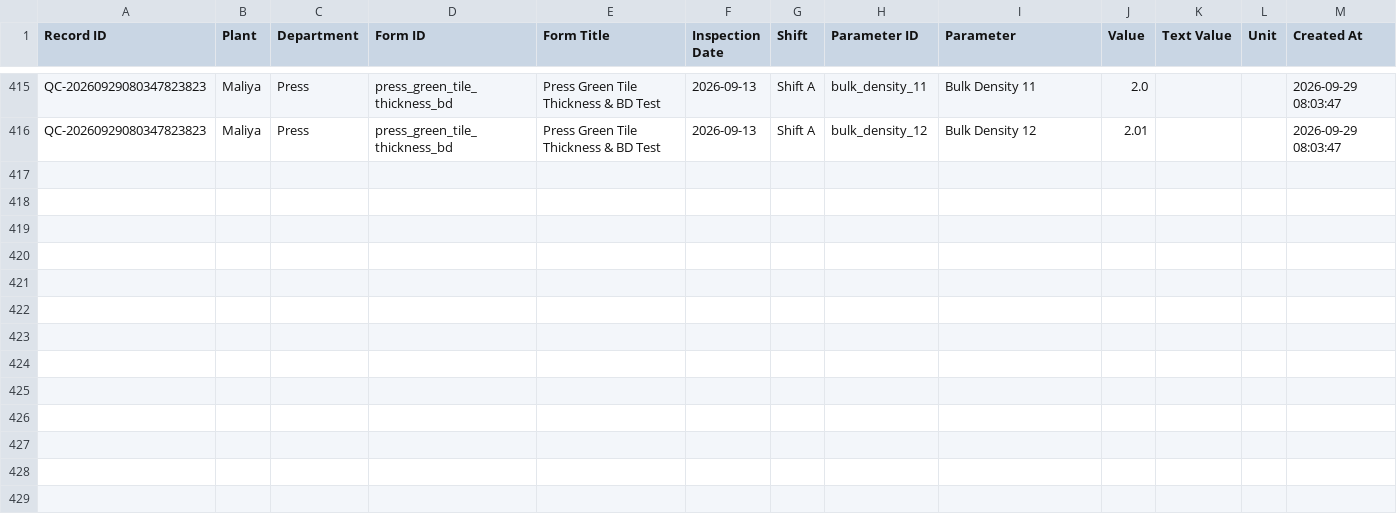
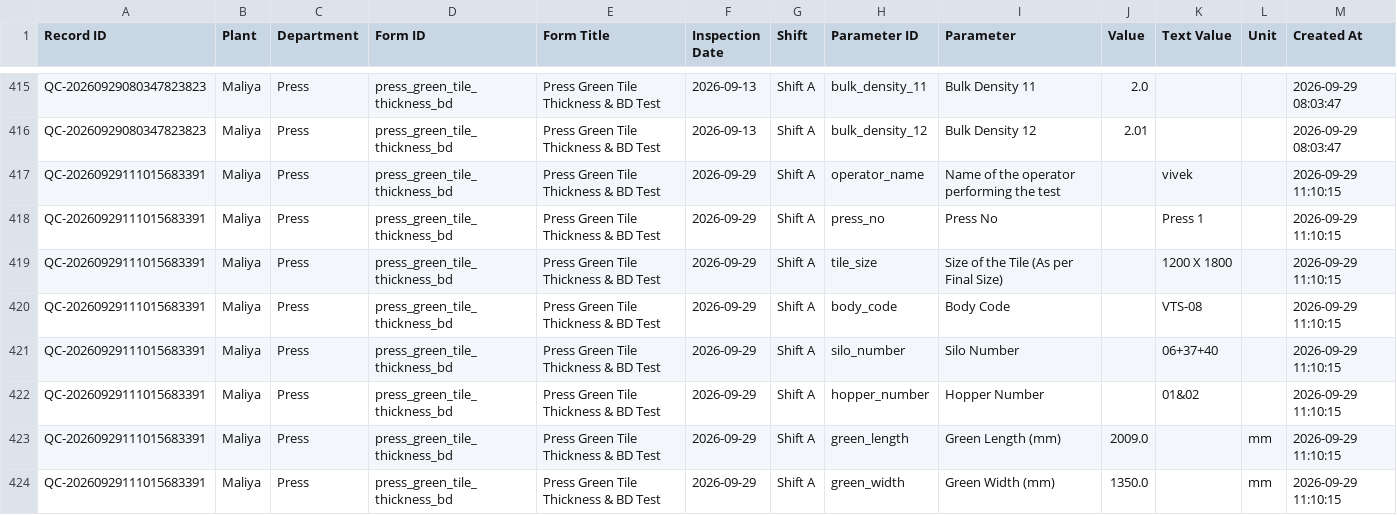
Before and after one commit to data-analyst-simpolo/SPC-Analysis, a CSV file: data/quality_readings.csv, drawn as a sheet; only a part is shown, gaps mark what is left out; the diff names each change by its address in the sheet, - before the commit and + after, or states it on an @@ line.

Commit message:
Add quality check QC-20260929111015683391

```diff
--- a/data/quality_readings.csv
+++ b/data/quality_readings.csv
+row 417: QC-20260929111015683391 | Maliya | Press | press_green_tile_thickness_bd | Press Green Tile Thickness & BD Test | 2026-09-29 | Shift A | operator_name | Name of the operator performing the test |  | vivek |  | 2026-09-29 11:10:15
+row 418: QC-20260929111015683391 | Maliya | Press | press_green_tile_thickness_bd | Press Green Tile Thickness & BD Test | 2026-09-29 | Shift A | press_no | Press No |  | Press 1 |  | 2026-09-29 11:10:15
+row 419: QC-20260929111015683391 | Maliya | Press | press_green_tile_thickness_bd | Press Green Tile Thickness & BD Test | 2026-09-29 | Shift A | tile_size | Size of the Tile (As per Final Size) |  | 1200 X 1800 |  | 2026-09-29 11:10:15
+row 420: QC-20260929111015683391 | Maliya | Press | press_green_tile_thickness_bd | Press Green Tile Thickness & BD Test | 2026-09-29 | Shift A | body_code | Body Code |  | VTS-08 |  | 2026-09-29 11:10:15
+row 421: QC-20260929111015683391 | Maliya | Press | press_green_tile_thickness_bd | Press Green Tile Thickness & BD Test | 2026-09-29 | Shift A | silo_number | Silo Number |  | 06+37+40 |  | 2026-09-29 11:10:15
+row 422: QC-20260929111015683391 | Maliya | Press | press_green_tile_thickness_bd | Press Green Tile Thickness & BD Test | 2026-09-29 | Shift A | hopper_number | Hopper Number |  | 01&02 |  | 2026-09-29 11:10:15
+row 423: QC-20260929111015683391 | Maliya | Press | press_green_tile_thickness_bd | Press Green Tile Thickness & BD Test | 2026-09-29 | Shift A | green_length | Green Length (mm) | 2009.0 |  | mm | 2026-09-29 11:10:15
+row 424: QC-20260929111015683391 | Maliya | Press | press_green_tile_thickness_bd | Press Green Tile Thickness & BD Test | 2026-09-29 | Shift A | green_width | Green Width (mm) | 1350.0 |  | mm | 2026-09-29 11:10:15
```
